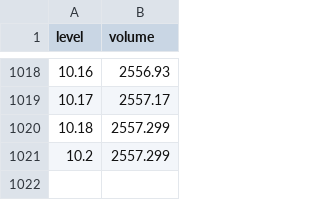
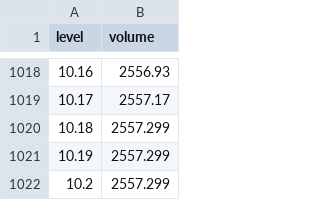
Before and after one commit to venkatktp157/LNG_app, a CSV file: DATA/SEGWAY/volume_table_LNG_TK2.csv, drawn as a sheet; only a part is shown, gaps mark what is left out.

Commit message:
modified volume tables

```diff
--- a/DATA/SEGWAY/volume_table_LNG_TK2.csv
+++ b/DATA/SEGWAY/volume_table_LNG_TK2.csv
@@ -1020,2 +1020,3 @@
 10.18,2557.299
+10.19,2557.299
 10.2,2557.299
```
Also changed, not shown: DATA/SEGWAY/volume_table_LNG_TK1.csv.
